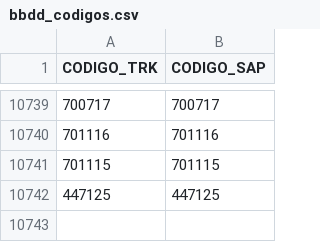
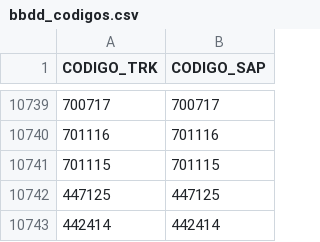
Before and after one commit to ebcgon10/sistema-revision-venta, a CSV file: bbdd_codigos.csv, drawn as a sheet; only a part is shown, gaps mark what is left out; the diff names each change by its address in the sheet, - before the commit and + after, or states it on an @@ line.

Commit message:
Update bbdd_codigos.csv

```diff
--- a/bbdd_codigos.csv
+++ b/bbdd_codigos.csv
+row 10743: 442414 | 442414
```
